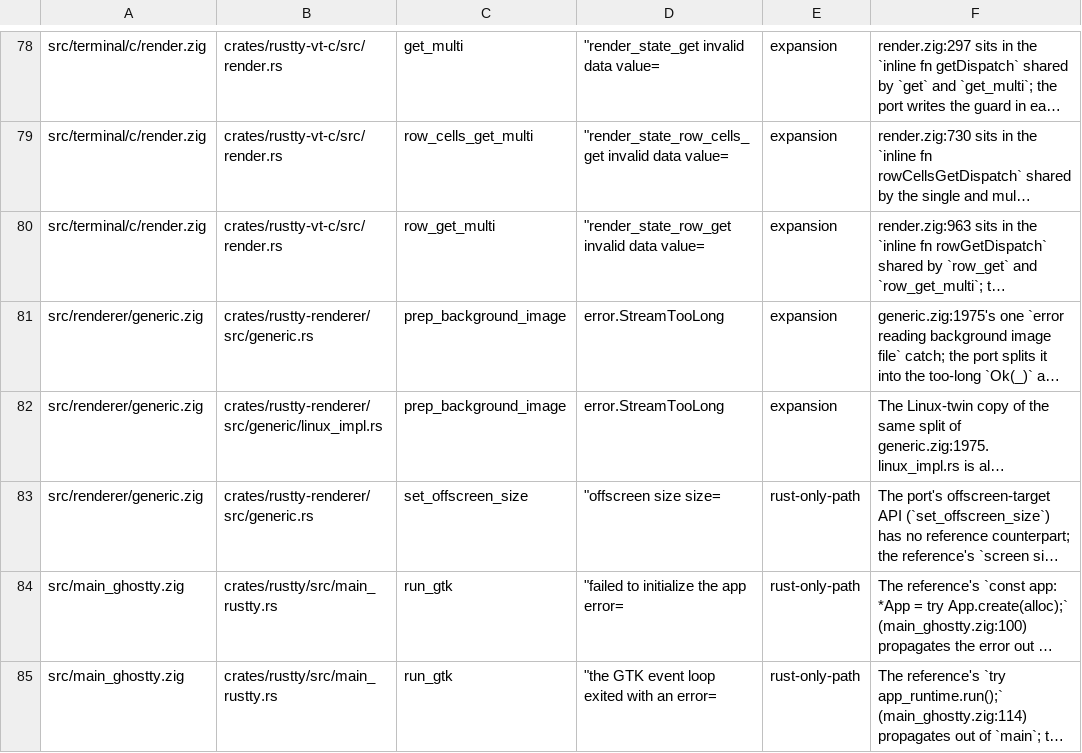
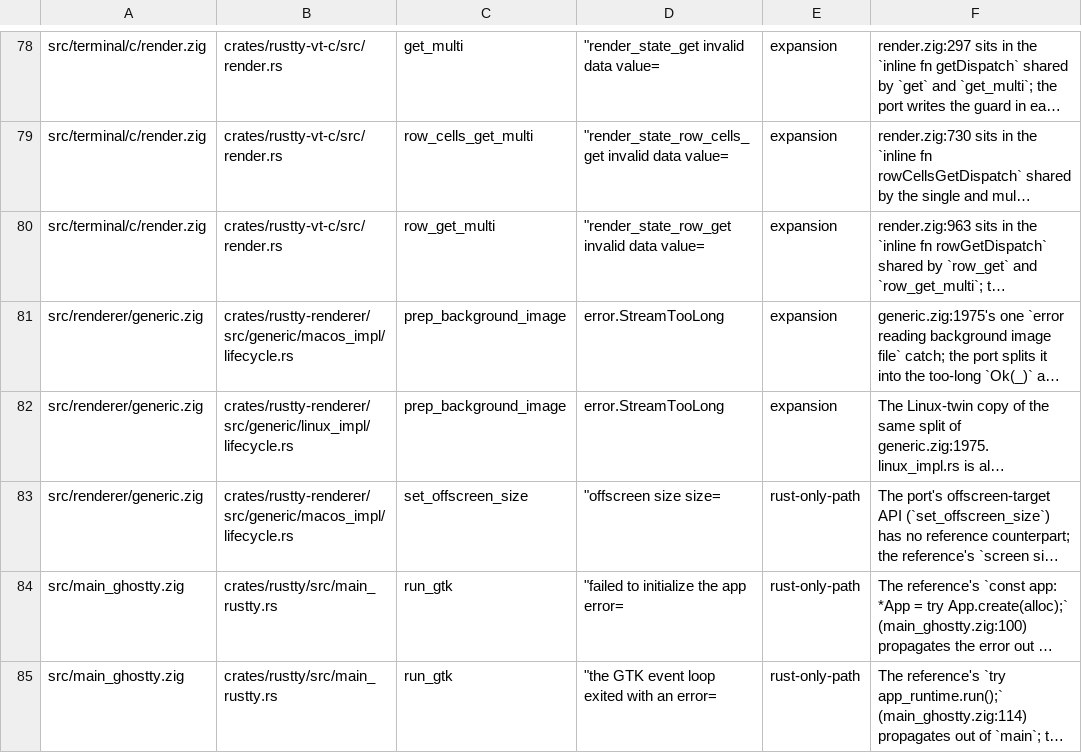
Before and after one commit to AirelyDev/rustty, a TSV file: .port/parity-closure/LOG-PORT-ONLY.tsv, drawn as a sheet; only a part is shown, gaps mark what is left out; long unchanged cells end in …; the diff names each change by its address in the sheet, - before the commit and + after, or states it on an @@ line.

```diff
--- a/.port/parity-closure/LOG-PORT-ONLY.tsv
+++ b/.port/parity-closure/LOG-PORT-ONLY.tsv
-B81: crates/rustty-renderer/src/generic.rs
+B81: crates/rustty-renderer/src/generic/macos_impl/lifecycle.rs
-B82: crates/rustty-renderer/src/generic/linux_impl.rs
+B82: crates/rustty-renderer/src/generic/linux_impl/lifecycle.rs
-B83: crates/rustty-renderer/src/generic.rs
+B83: crates/rustty-renderer/src/generic/macos_impl/lifecycle.rs
```
Also changed, not shown: .port/parity-closure/LOG-ABSENT-SITES.tsv, .port/parity-closure/LOG-ATTRIBUTION.tsv, 30 other files.
